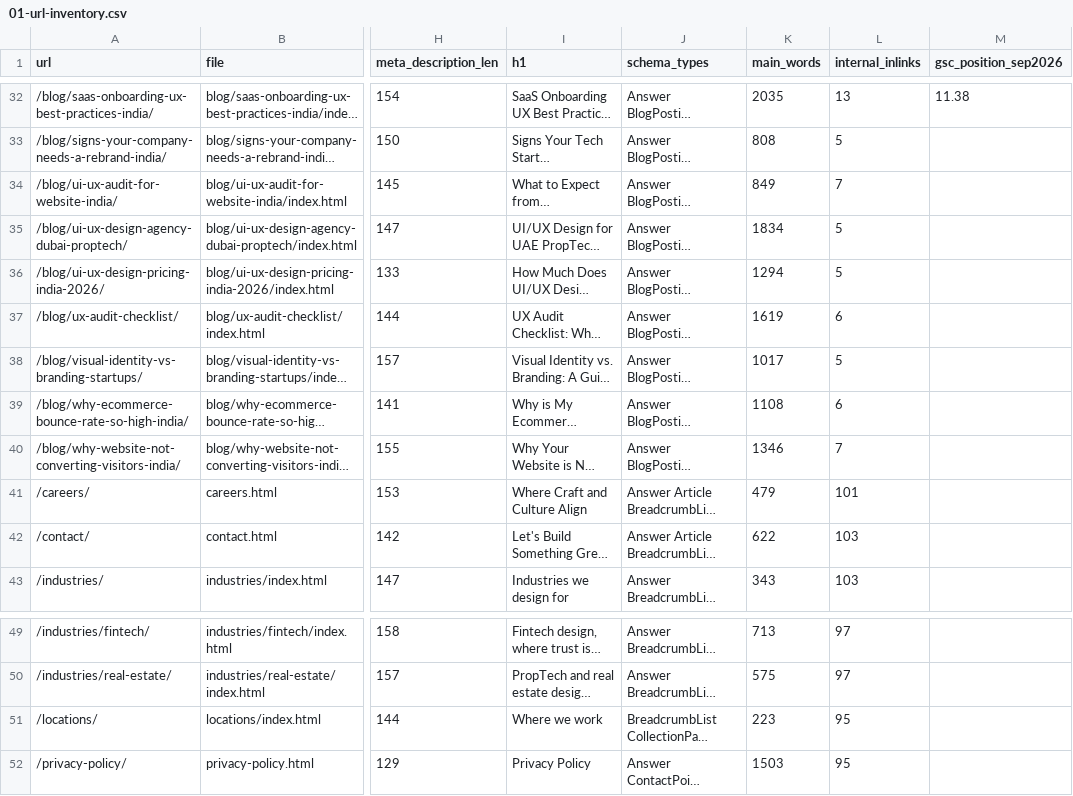
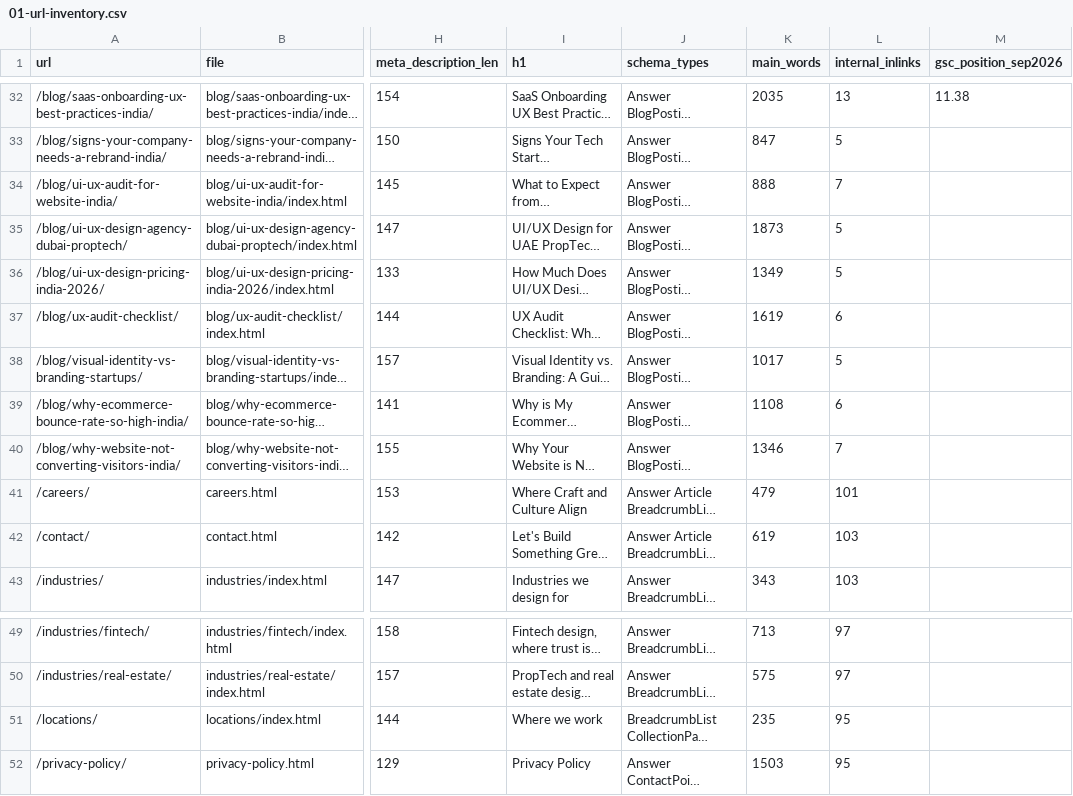
Before and after one commit to sahilkey007/designit-studio, a CSV file: docs/seo-blueprint/01-url-inventory.csv, drawn as a sheet; only a part is shown, gaps mark what is left out; long unchanged cells end in …; the diff covers the shown part only; the diff names each change by its address in the sheet, - before the commit and + after, or states it on an @@ line.

```diff
--- a/docs/seo-blueprint/01-url-inventory.csv
+++ b/docs/seo-blueprint/01-url-inventory.csv
-K33 (main_words): 808
+K33 (main_words): 847
-K34 (main_words): 849
+K34 (main_words): 888
-K35 (main_words): 1834
+K35 (main_words): 1873
-K36 (main_words): 1294
+K36 (main_words): 1349
-K42 (main_words): 622
+K42 (main_words): 619
-K51 (main_words): 223
+K51 (main_words): 235
```
Also changed, not shown: 19 edited cells elsewhere in this file, 28 other files.
